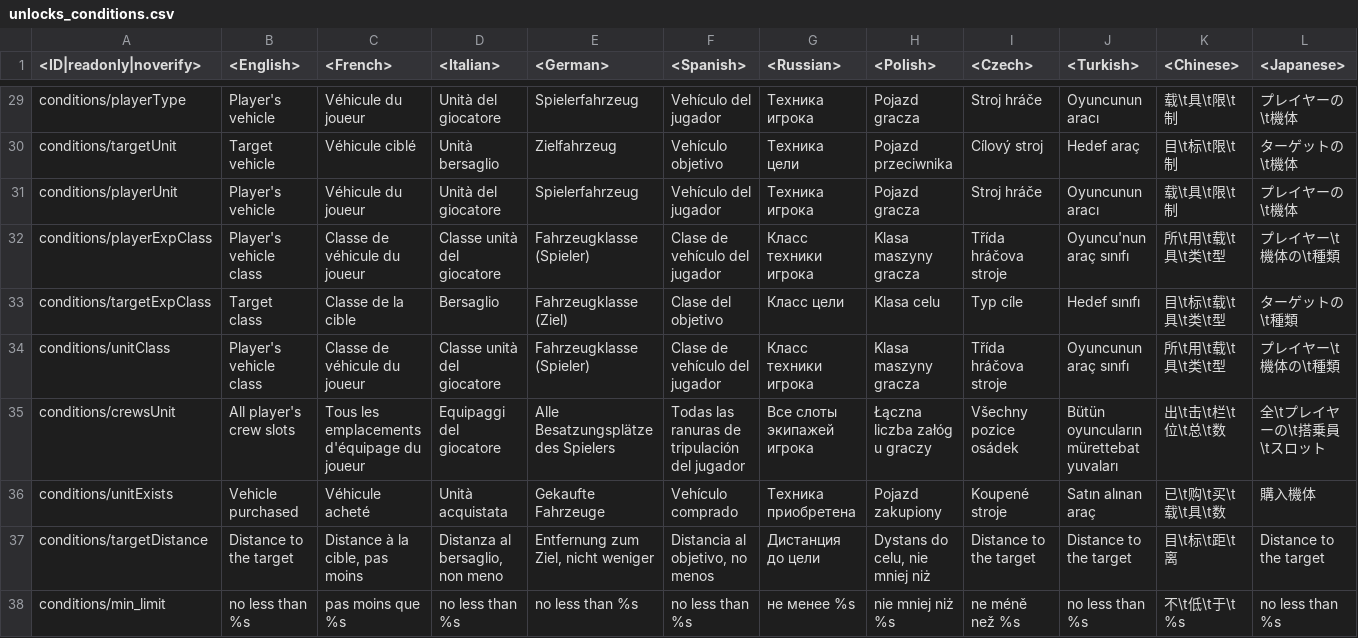
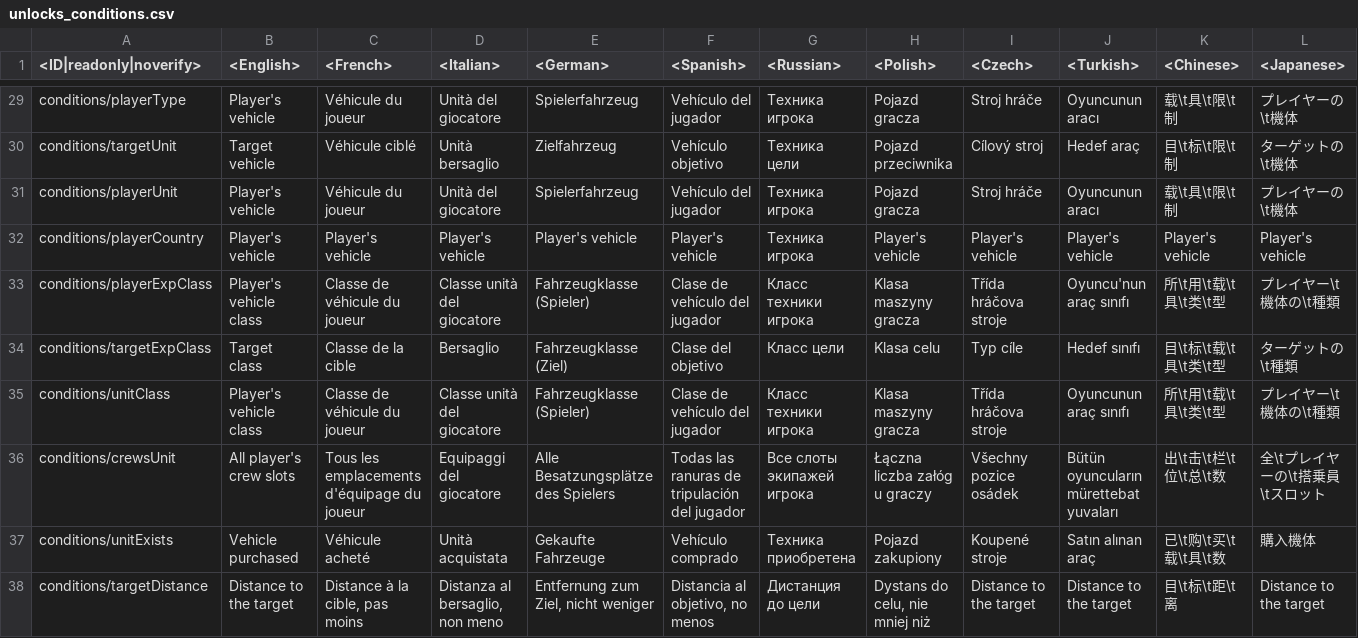
Before and after one commit to VitaliiAndreev/WarThunder_JsonFileChanges, a CSV file: Files/lang.vromfs.bin_u/lang/unlocks_conditions.csv, drawn as a sheet; only a part is shown, gaps mark what is left out; the shorter side is filled out with more unchanged rows; rows hold the shown columns only; the diff names each change by its address in the sheet, - before the commit and + after, or states it on an @@ line.

```diff
--- a/Files/lang.vromfs.bin_u/lang/unlocks_conditions.csv
+++ b/Files/lang.vromfs.bin_u/lang/unlocks_conditions.csv
+row 32: conditions/playerCountry | Player's vehicle | Player's vehicle | Player's vehicle | Player's vehicle | Player's vehicle | Техника игрока | Player's vehicle | Player's vehicle | Player's vehicle | Player's vehicle | Player's vehicle
```
Also changed, not shown: Files/lang.vromfs.bin_u/lang/xboxone_specific.csv, 13 other files.
